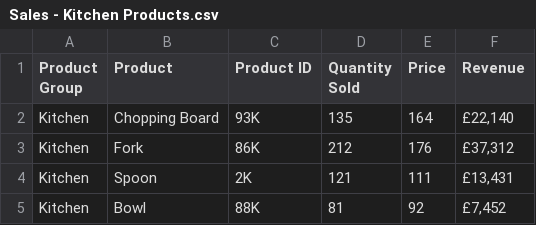
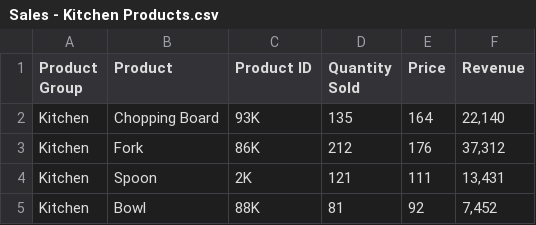
Before and after one commit to BenHigginsData/pythonguides, a CSV file: Data/Sales - Kitchen Products.csv, drawn as a sheet; the diff names each change by its address in the sheet, - before the commit and + after, or states it on an @@ line.

Commit message:
Remove £ sign

```diff
--- a/Data/Sales - Kitchen Products.csv
+++ b/Data/Sales - Kitchen Products.csv
-F2 (Revenue): £22,140
+F2 (Revenue): 22,140
-F3 (Revenue): £37,312
+F3 (Revenue): 37,312
-F4 (Revenue): £13,431
+F4 (Revenue): 13,431
-F5 (Revenue): £7,452
+F5 (Revenue): 7,452
```
